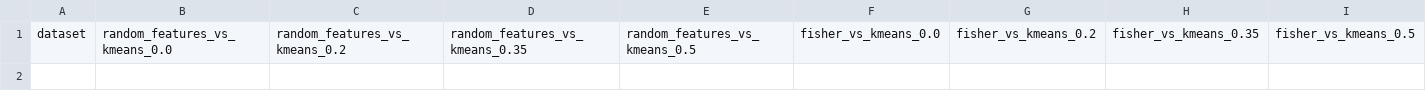
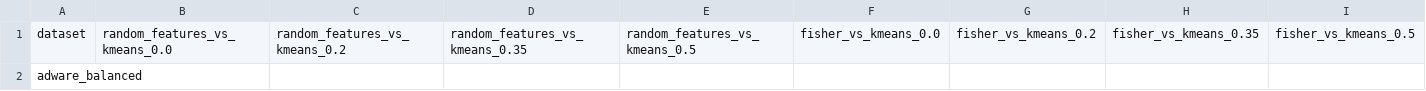
Before and after one commit to Omer-Hedvat/Thesis-TauTransformer, a CSV file: results/t_test_results.csv, drawn as a sheet; only a part is shown; rows hold the shown columns only; the diff names each change by its address in the sheet, - before the commit and + after, or states it on an @@ line.

```diff
--- a/results/t_test_results.csv
+++ b/results/t_test_results.csv
+row 2: adware_balanced
```
Also changed, not shown: results/all_datasets_results.csv, results/isolet/f1_scores.csv, 2 other files.
